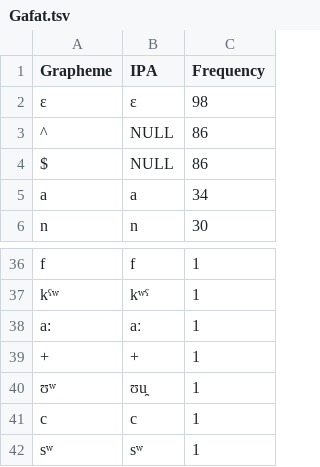
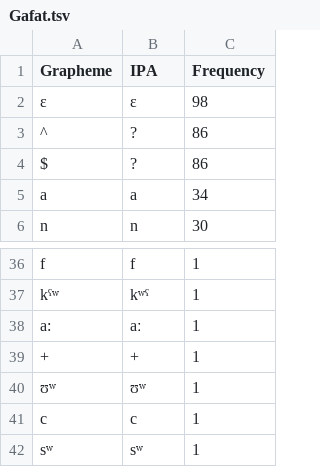
Before and after one commit to lexibank/kitchensemitic, a TSV file: etc/orthography/Gafat.tsv, drawn as a sheet; only a part is shown, gaps mark what is left out.

```diff
--- a/etc/orthography/Gafat.tsv
+++ b/etc/orthography/Gafat.tsv
@@ -2,4 +2,4 @@ Grapheme	IPA	Frequency
 ɛ	ɛ	98
-^	NULL	86
-$	NULL	86
+^	?	86
+$	?	86
 a	a	34
@@ -39,3 +39,3 @@ a:	aː	1
 +	+	1
-ʊʷ	ʊu̯	1
+ʊʷ	ʊʷ	1
 c	c	1
```
Also changed, not shown: etc/orthography/Gibbali.tsv, etc/orthography/Harsusi.tsv, 31 other files.
